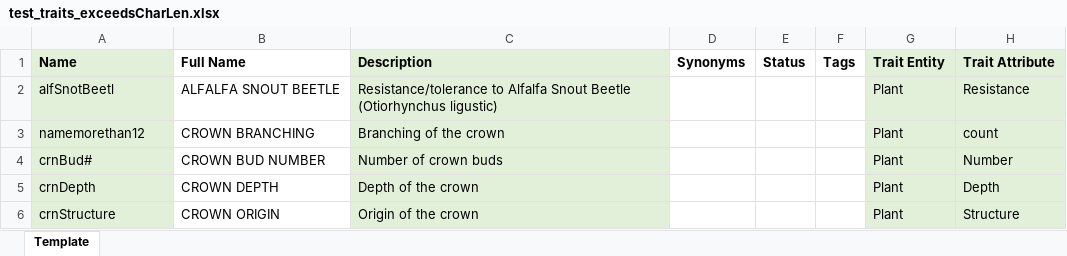
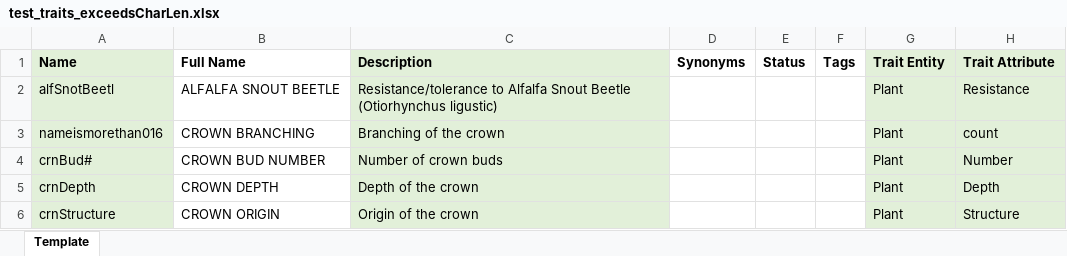
Before and after one commit to Breeding-Insight/taf, an Excel workbook: src/files/TraitImport/test_traits_exceedsCharLen.xlsx, sheet Template, drawn as a sheet; only a part is shown; values as stored, in another font and other column widths than the file's, no borders; the diff names each change by its address in the sheet, - before the commit and + after, or states it on an @@ line.

Commit message:
[BI-1867] - Ontology: Increase name length to 16 characters

```diff
--- a/src/files/TraitImport/test_traits_exceedsCharLen.xlsx (sheet Template)
+++ b/src/files/TraitImport/test_traits_exceedsCharLen.xlsx (sheet Template)
-A3 (Name): namemorethan12
+A3 (Name): nameismorethan016
```
Also changed, not shown: 2 other files.
